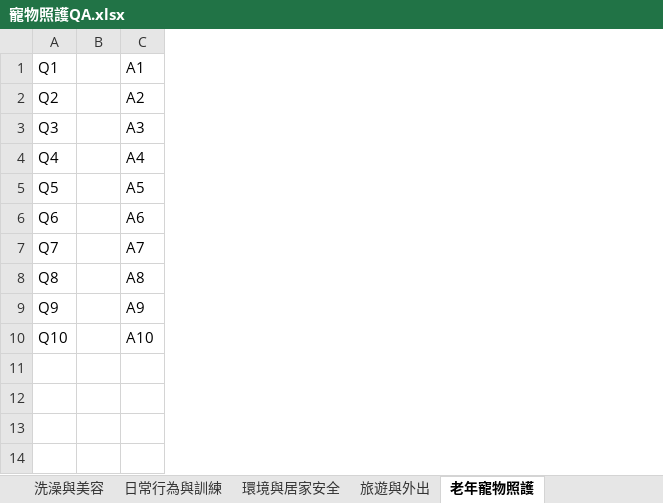
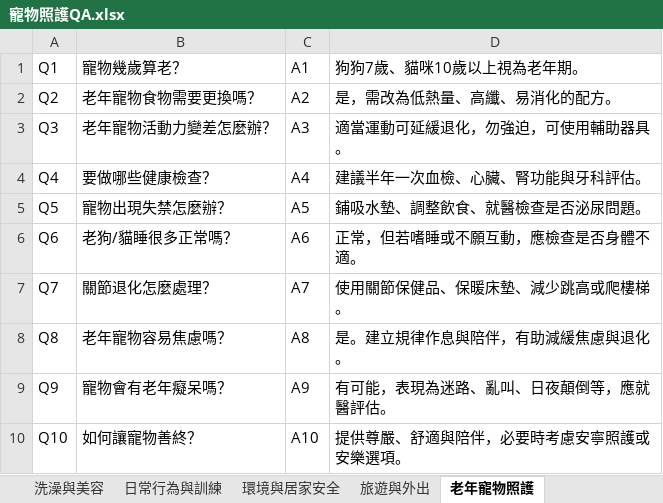
Before and after one commit to hongxu0218/114404ntub, an Excel workbook: 寵物照護QA.xlsx, sheet 老年寵物照護, drawn as a sheet; values as stored, in another font and other column widths than the file's, no borders; removed rows and columns are numbered as before the commit, all else as after; the diff names each change by its address in the sheet, - before the commit and + after, or states it on an @@ line.

Commit message:
寵物照護QA.xlsx

```diff
--- a/寵物照護QA.xlsx (sheet 老年寵物照護)
+++ b/寵物照護QA.xlsx (sheet 老年寵物照護)
-column B, empty
+column B (寵物幾歲算老？), rows 2-10: 老年寵物食物需要更換嗎？ | 老年寵物活動力變差怎麼辦？ | 要做哪些健康檢查？ | 寵物出現失禁怎麼辦？ | 老狗/貓睡很多正常嗎？ | 關節退化怎麼處理？ | 老年寵物容易焦慮嗎？ | 寵物會有老年癡呆嗎？ | 如何讓寵物善終？
+column D (狗狗7歲、貓咪10歲以上視為老年期。), rows 2-10: 是，需改為低熱量、高纖、易消化的配方。 | 適當運動可延緩退化，勿強迫，可使用輔助器具。 | 建議半年一次血檢、心臟、腎功能與牙科評估。 | 鋪吸水墊、調整飲食、就醫檢查是否泌尿問題。 | 正常，但若嗜睡或不願互動，應檢查是否身體不適。 | 使用關節保健品、保暖床墊、減少跳高或爬樓梯。 | 是。建立規律作息與陪伴，有助減緩焦慮與退化。 | 有可能，表現為迷路、亂叫、日夜顛倒等，應就醫評估。 | 提供尊嚴、舒適與陪伴，必要時考慮安寧照護或安樂選項。
```
Also changed, not shown: sheet 特殊情況應對（走失、中毒、交配等）.
